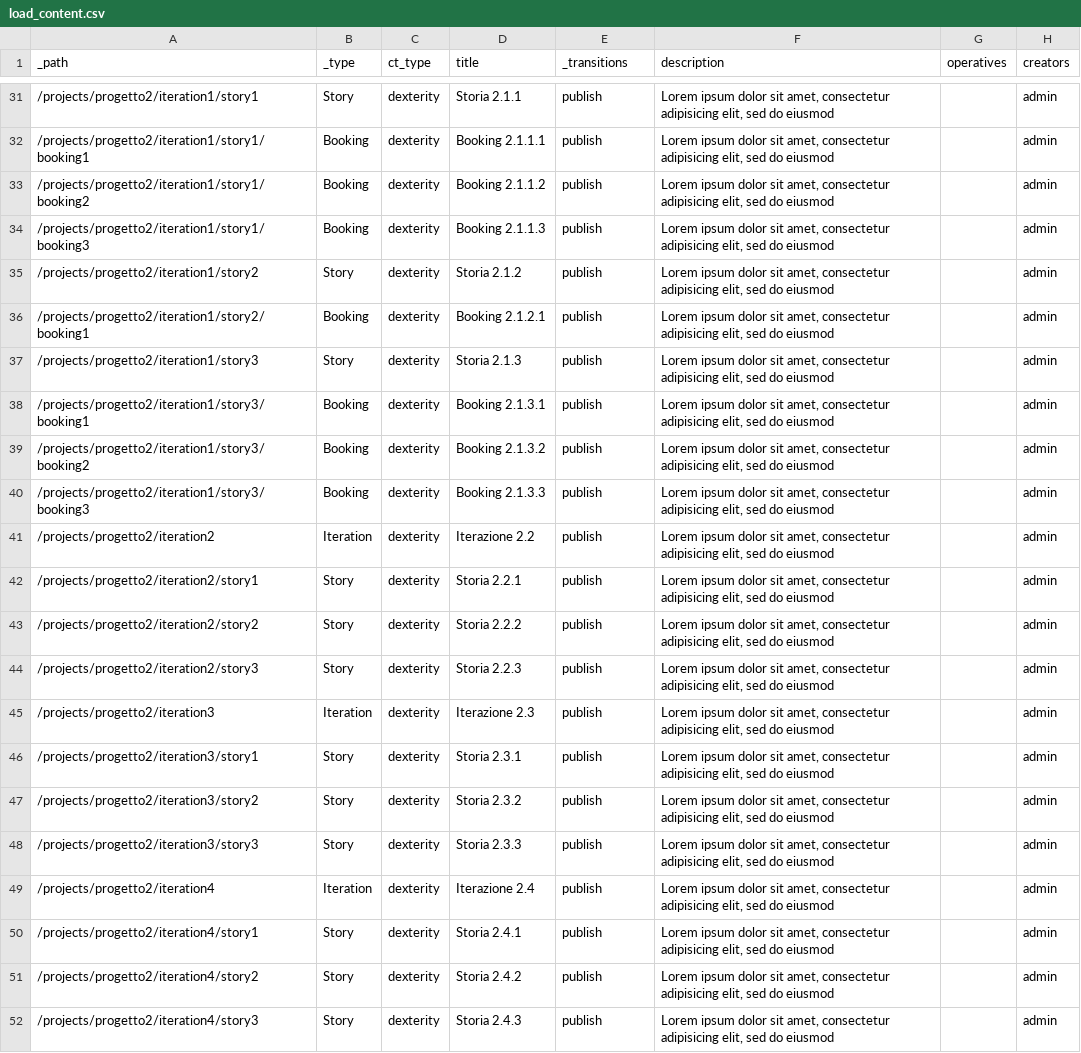
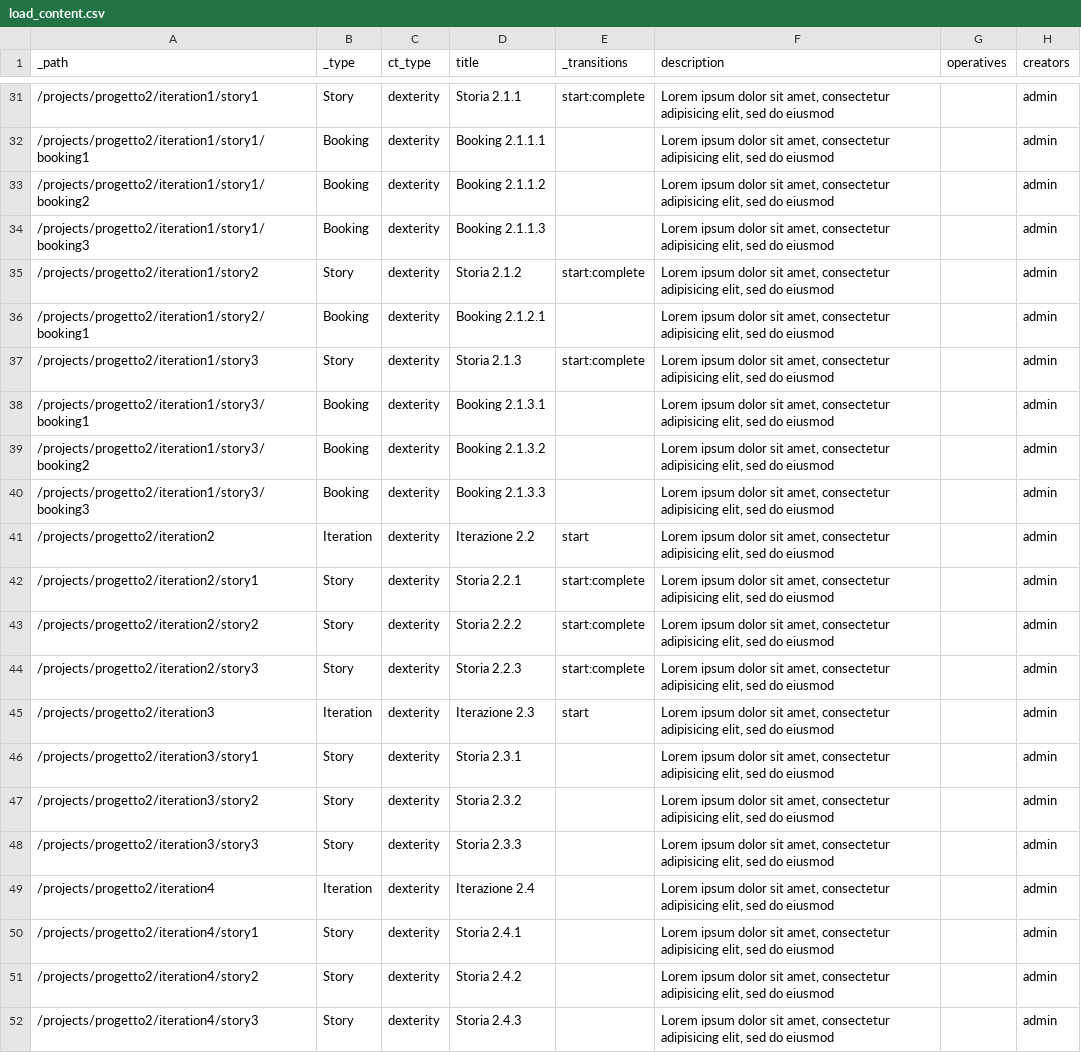
Before and after one commit to abstract-open-solutions/simplemanagement.policy, a CSV file: src/simplemanagement/policy/data/load_content.csv, drawn as a sheet; only a part is shown, gaps mark what is left out; the diff covers the shown part only; the diff names each change by its address in the sheet, - before the commit and + after, or states it on an @@ line.

Commit message:
Now correctly supporting transitions.

```diff
--- a/src/simplemanagement/policy/data/load_content.csv
+++ b/src/simplemanagement/policy/data/load_content.csv
-E31 (_transitions): publish
+E31 (_transitions): start:complete
-E32:E34 (_transitions): publish
+E32:E34 (_transitions): (empty)
-E35 (_transitions): publish
+E35 (_transitions): start:complete
-E36 (_transitions): publish
+E36 (_transitions): (empty)
-E37 (_transitions): publish
+E37 (_transitions): start:complete
-E38:E40 (_transitions): publish
+E38:E40 (_transitions): (empty)
-E41 (_transitions): publish
+E41 (_transitions): start
-E42:E44 (_transitions): publish
+E42:E44 (_transitions): start:complete
-E45 (_transitions): publish
+E45 (_transitions): start
-E46:E52 (_transitions): publish
+E46:E52 (_transitions): (empty)
```
Also changed, not shown: 26 edited cells elsewhere in this file, 1 other file.
